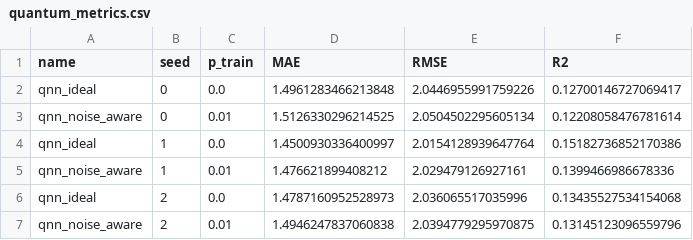
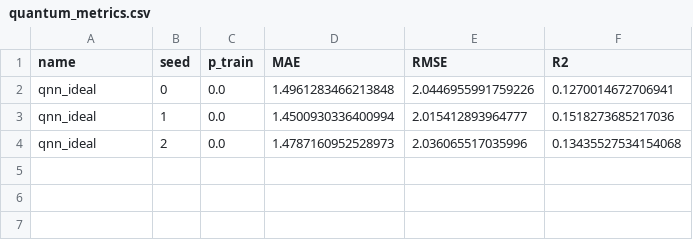
Before and after one commit to Sulochan-Saw/Quantum-XAI, a CSV file: results/tables/quantum_metrics.csv, drawn as a sheet.

```diff
--- a/results/tables/quantum_metrics.csv
+++ b/results/tables/quantum_metrics.csv
@@ -1,7 +1,4 @@
 name,seed,p_train,MAE,RMSE,R2
-qnn_ideal,0,0.0,1.4961283466213848,2.0446955991759226,0.12700146727069417
-qnn_noise_aware,0,0.01,1.5126330296214525,2.0504502295605134,0.12208058476781614
-qnn_ideal,1,0.0,1.4500930336400997,2.0154128939647764,0.15182736852170386
-qnn_noise_aware,1,0.01,1.476621899408212,2.029479126927161,0.1399466986678336
+qnn_ideal,0,0.0,1.4961283466213848,2.0446955991759226,0.1270014672706941
+qnn_ideal,1,0.0,1.4500930336400994,2.015412893964777,0.1518273685217036
 qnn_ideal,2,0.0,1.4787160952528973,2.036065517035996,0.13435527534154068
-qnn_noise_aware,2,0.01,1.4946247837060838,2.0394779295970875,0.13145123096559796
```
Also changed, not shown: results/tables/loss_qnn_ideal_seed0.csv, results/tables/loss_qnn_ideal_seed1.csv, 3 other files.
